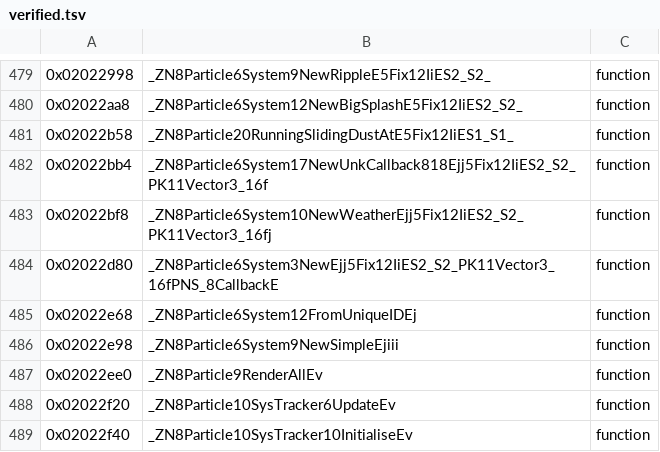
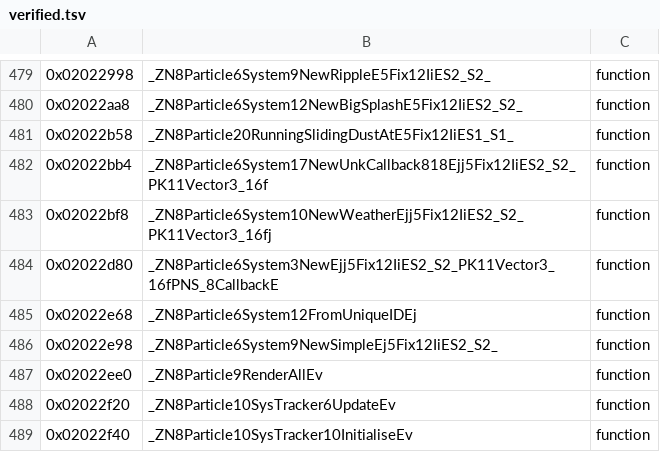
Before and after one commit to tangosdev/sm64ds-decomp, a TSV file: symbols/verified.tsv, drawn as a sheet; only a part is shown, gaps mark what is left out.

```diff
--- a/symbols/verified.tsv
+++ b/symbols/verified.tsv
@@ -485,3 +485,3 @@
 0x02022e68	_ZN8Particle6System12FromUniqueIDEj	function
-0x02022e98	_ZN8Particle6System9NewSimpleEjiii	function
+0x02022e98	_ZN8Particle6System9NewSimpleEj5Fix12IiES2_S2_	function
 0x02022ee0	_ZN8Particle9RenderAllEv	function
```
Also changed, not shown: notes/data/c-cpp-classification.tsv, symbols/profile_reconstruction_pilot.tsv, 8 other files.
